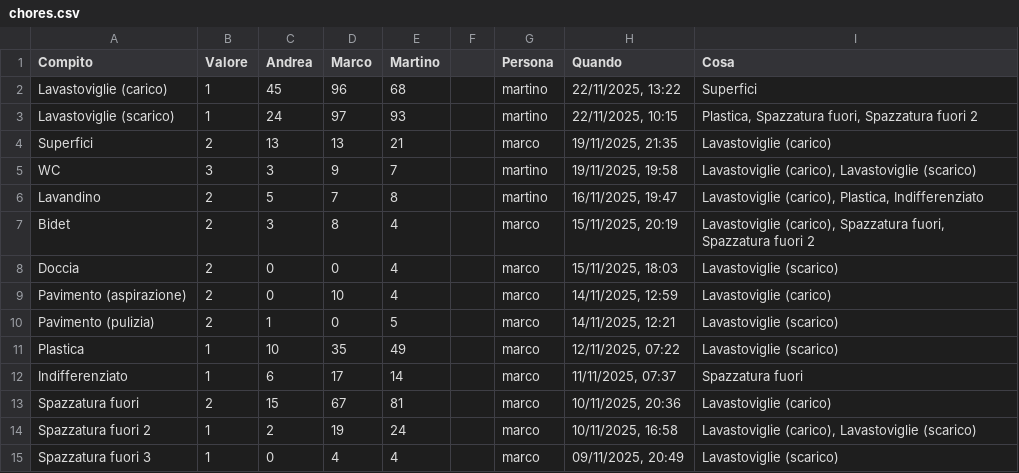
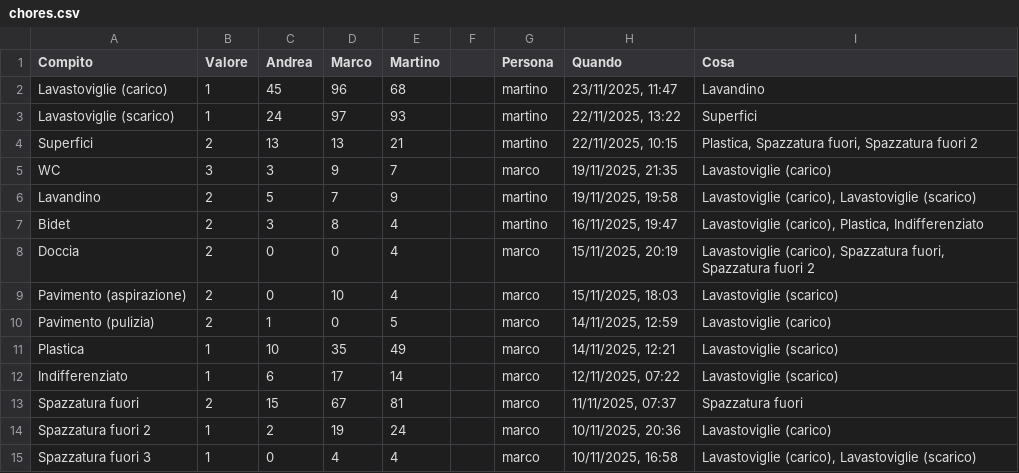
Before and after one commit to BertrandPouget/v0-litpi, a CSV file: data/chores.csv, drawn as a sheet; only a part is shown; the diff covers the shown part only.

Commit message:
Update chores for martino

```diff
--- a/data/chores.csv
+++ b/data/chores.csv
@@ -1,15 +1,15 @@
 Compito,Valore,Andrea,Marco,Martino,,Persona,Quando,Cosa
-Lavastoviglie (carico),1,45,96,68,,martino,"22/11/2025, 13:22",Superfici
-Lavastoviglie (scarico),1,24,97,93,,martino,"22/11/2025, 10:15","Plastica, Spazzatura fuori, Spazzatura fuori 2"
-Superfici,2,13,13,21,,marco,"19/11/2025, 21:35",Lavastoviglie (carico)
-WC,3,3,9,7,,martino,"19/11/2025, 19:58","Lavastoviglie (carico), Lavastoviglie (scarico)"
-Lavandino,2,5,7,8,,martino,"16/11/2025, 19:47","Lavastoviglie (carico), Plastica, Indifferenziato"
-Bidet,2,3,8,4,,marco,"15/11/2025, 20:19","Lavastoviglie (carico), Spazzatura fuori, Spazzatura fuori 2"
-Doccia,2,0,0,4,,marco,"15/11/2025, 18:03",Lavastoviglie (scarico)
-Pavimento (aspirazione),2,0,10,4,,marco,"14/11/2025, 12:59",Lavastoviglie (carico)
-Pavimento (pulizia),2,1,0,5,,marco,"14/11/2025, 12:21",Lavastoviglie (scarico)
-Plastica,1,10,35,49,,marco,"12/11/2025, 07:22",Lavastoviglie (scarico)
-Indifferenziato,1,6,17,14,,marco,"11/11/2025, 07:37",Spazzatura fuori
-Spazzatura fuori,2,15,67,81,,marco,"10/11/2025, 20:36",Lavastoviglie (carico)
-Spazzatura fuori 2,1,2,19,24,,marco,"10/11/2025, 16:58","Lavastoviglie (carico), Lavastoviglie (scarico)"
-Spazzatura fuori 3,1,0,4,4,,marco,"09/11/2025, 20:49",Lavastoviglie (scarico)
+Lavastoviglie (carico),1,45,96,68,,martino,"23/11/2025, 11:47",Lavandino
+Lavastoviglie (scarico),1,24,97,93,,martino,"22/11/2025, 13:22",Superfici
+Superfici,2,13,13,21,,martino,"22/11/2025, 10:15","Plastica, Spazzatura fuori, Spazzatura fuori 2"
+WC,3,3,9,7,,marco,"19/11/2025, 21:35",Lavastoviglie (carico)
+Lavandino,2,5,7,9,,martino,"19/11/2025, 19:58","Lavastoviglie (carico), Lavastoviglie (scarico)"
+Bidet,2,3,8,4,,martino,"16/11/2025, 19:47","Lavastoviglie (carico), Plastica, Indifferenziato"
+Doccia,2,0,0,4,,marco,"15/11/2025, 20:19","Lavastoviglie (carico), Spazzatura fuori, Spazzatura fuori 2"
+Pavimento (aspirazione),2,0,10,4,,marco,"15/11/2025, 18:03",Lavastoviglie (scarico)
+Pavimento (pulizia),2,1,0,5,,marco,"14/11/2025, 12:59",Lavastoviglie (carico)
+Plastica,1,10,35,49,,marco,"14/11/2025, 12:21",Lavastoviglie (scarico)
+Indifferenziato,1,6,17,14,,marco,"12/11/2025, 07:22",Lavastoviglie (scarico)
+Spazzatura fuori,2,15,67,81,,marco,"11/11/2025, 07:37",Spazzatura fuori
+Spazzatura fuori 2,1,2,19,24,,marco,"10/11/2025, 20:36",Lavastoviglie (carico)
+Spazzatura fuori 3,1,0,4,4,,marco,"10/11/2025, 16:58","Lavastoviglie (carico), Lavastoviglie (scarico)"
```
Also changed, not shown: 1 added row and 2 edited cells elsewhere in this file.
